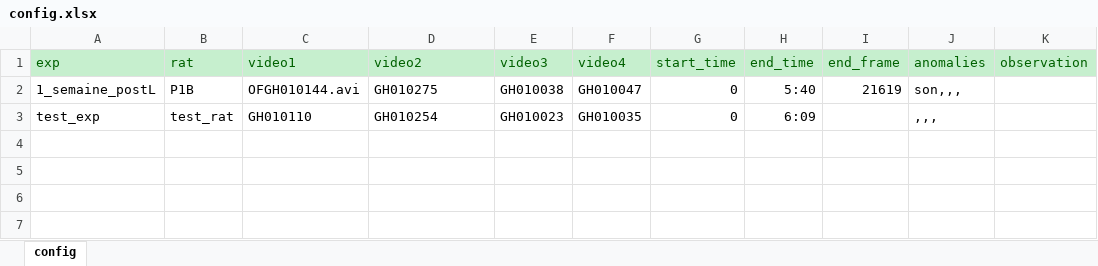
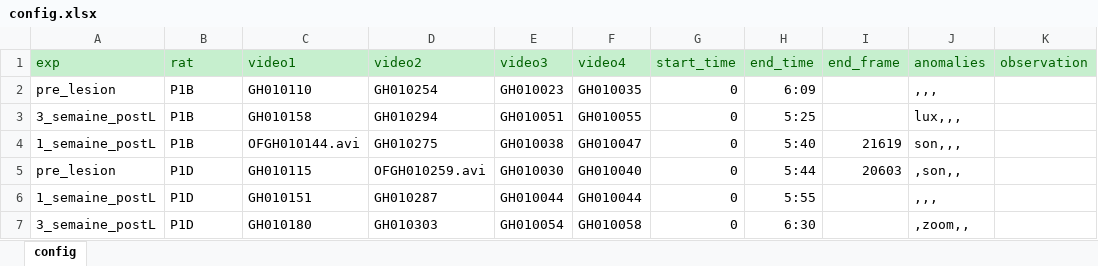
Before and after one commit to LilBabines/Open-Field-Analysis, an Excel workbook: cfg/config.xlsx, sheet config, drawn as a sheet; values as stored, in another font and other column widths than the file's, no borders; removed rows and columns are numbered as before the commit, all else as after; the diff names each change by its address in the sheet, - before the commit and + after, or states it on an @@ line.

```diff
--- a/cfg/config.xlsx (sheet config)
+++ b/cfg/config.xlsx (sheet config)
+row 2: pre_lesion | P1B | GH010110 | GH010254 | GH010023 | GH010035 | 0 | 6:09 |  | ,,,
+row 3: 3_semaine_postL | P1B | GH010158 | GH010294 | GH010051 | GH010055 | 0 | 5:25 |  | lux,,,
-row 3: test_exp | test_rat | GH010110 | GH010254 | GH010023 | GH010035 | 0 | 6:09 |  | ,,,
+row 5: pre_lesion | P1D | GH010115 | OFGH010259.avi | GH010030 | GH010040 | 0 | 5:44 | 20603 | ,son,,
+row 6: 1_semaine_postL | P1D | GH010151 | GH010287 | GH010044 | GH010044 | 0 | 5:55 |  | ,,,
+row 7: 3_semaine_postL | P1D | GH010180 | GH010303 | GH010054 | GH010058 | 0 | 6:30 |  | ,zoom,,
```
Also changed, not shown: 7 other files.
